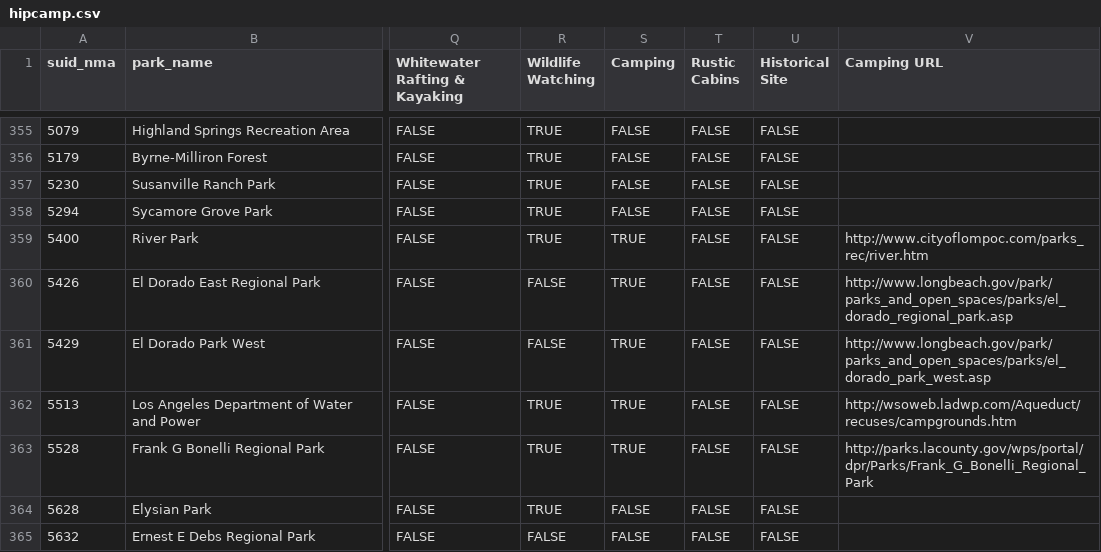
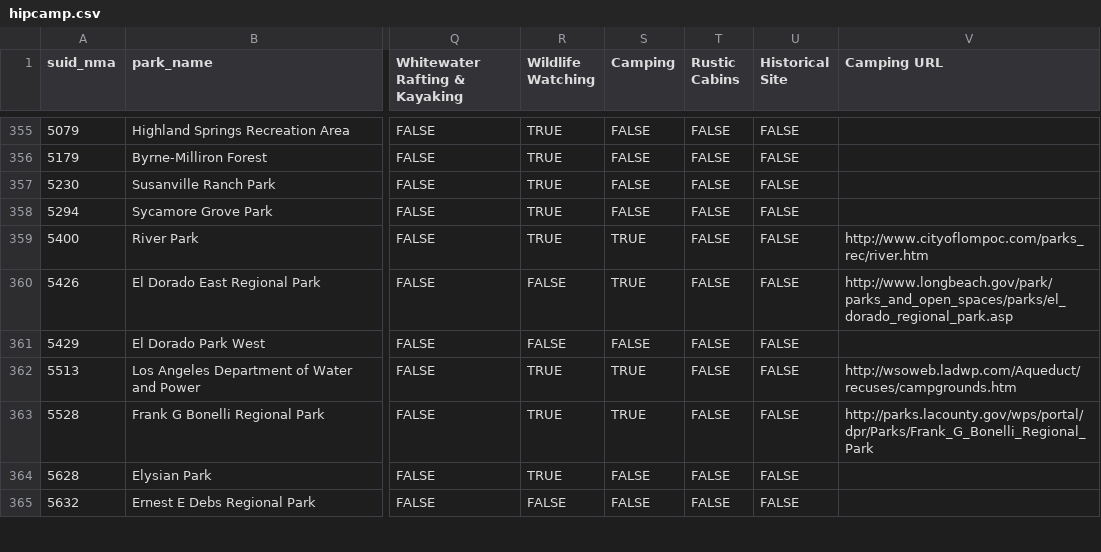
Before and after one commit to GreenInfo-Network/caliparks.org, a CSV file: data/hipcamp.csv, drawn as a sheet; only a part is shown, gaps mark what is left out; the diff covers the shown part only; the diff names each change by its address in the sheet, - before the commit and + after, or states it on an @@ line.

Commit message:
Update activities data
Fixes #475

```diff
--- a/data/hipcamp.csv
+++ b/data/hipcamp.csv
-S361 (Camping): TRUE
+S361 (Camping): FALSE
-V361 (Camping URL): http://www.longbeach.gov/park/parks_and_open_spaces/parks/el_dorado_park_west.asp
+V361 (Camping URL): (empty)
```
Also changed, not shown: 2 added rows and 38 edited cells elsewhere in this file, 2 other files.
